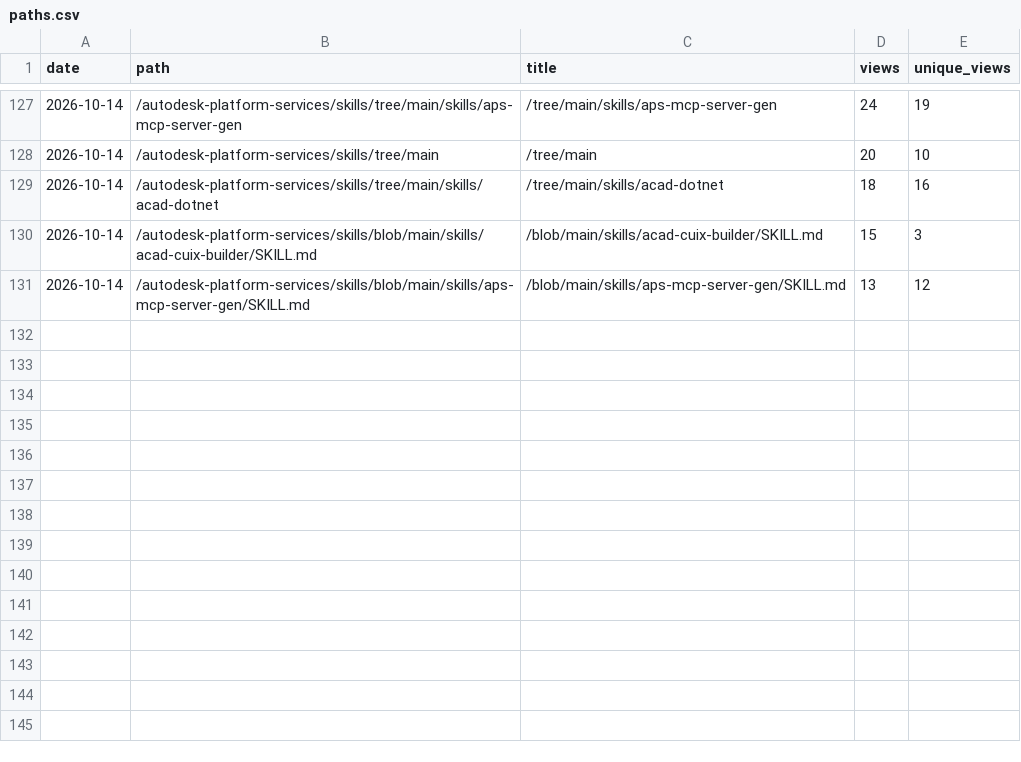
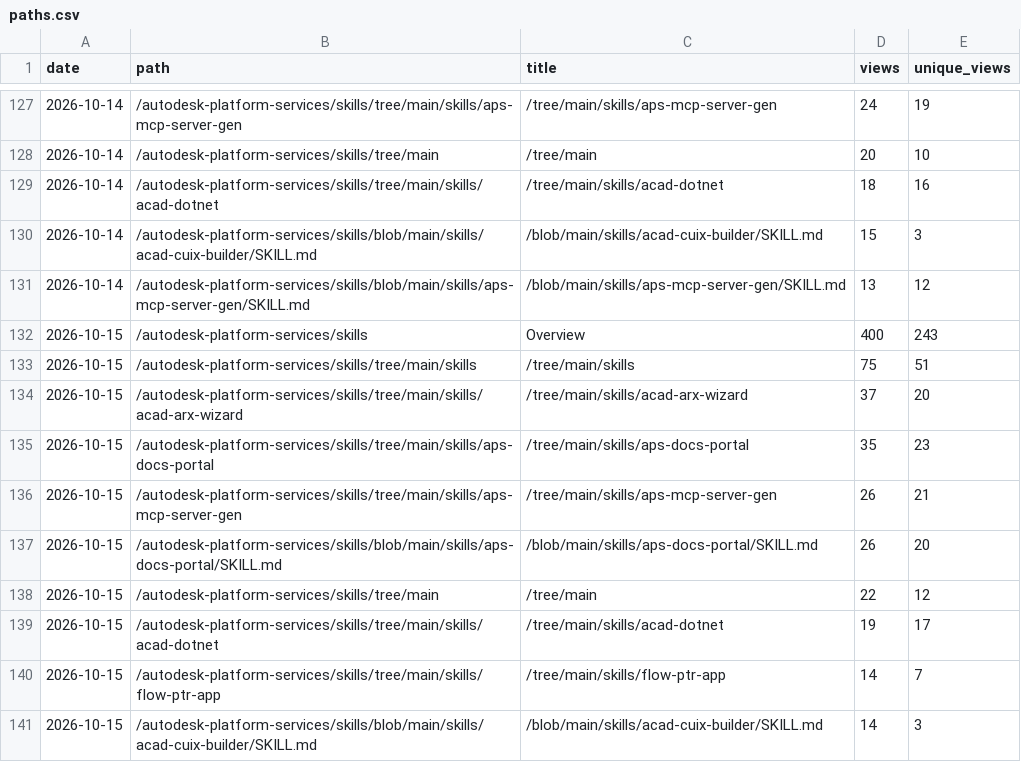
Before and after one commit to autodesk-platform-services/skills, a CSV file: paths.csv, drawn as a sheet; only a part is shown, gaps mark what is left out; the diff names each change by its address in the sheet, - before the commit and + after, or states it on an @@ line.

```diff
--- a/paths.csv
+++ b/paths.csv
+row 132: 2026-10-15 | /autodesk-platform-services/skills | Overview | 400 | 243
+row 133: 2026-10-15 | /autodesk-platform-services/skills/tree/main/skills | /tree/main/skills | 75 | 51
+row 134: 2026-10-15 | /autodesk-platform-services/skills/tree/main/skills/acad-arx-wizard | /tree/main/skills/acad-arx-wizard | 37 | 20
+row 135: 2026-10-15 | /autodesk-platform-services/skills/tree/main/skills/aps-docs-portal | /tree/main/skills/aps-docs-portal | 35 | 23
+row 136: 2026-10-15 | /autodesk-platform-services/skills/tree/main/skills/aps-mcp-server-gen | /tree/main/skills/aps-mcp-server-gen | 26 | 21
+row 137: 2026-10-15 | /autodesk-platform-services/skills/blob/main/skills/aps-docs-portal/SKILL.md | /blob/main/skills/aps-docs-portal/SKILL.md | 26 | 20
+row 138: 2026-10-15 | /autodesk-platform-services/skills/tree/main | /tree/main | 22 | 12
+row 139: 2026-10-15 | /autodesk-platform-services/skills/tree/main/skills/acad-dotnet | /tree/main/skills/acad-dotnet | 19 | 17
+row 140: 2026-10-15 | /autodesk-platform-services/skills/tree/main/skills/flow-ptr-app | /tree/main/skills/flow-ptr-app | 14 | 7
+row 141: 2026-10-15 | /autodesk-platform-services/skills/blob/main/skills/acad-cuix-builder/SKILL.md | /blob/main/skills/acad-cuix-builder/SKILL.md | 14 | 3
```
Also changed, not shown: installs.csv, referrers.csv, 2 other files.
